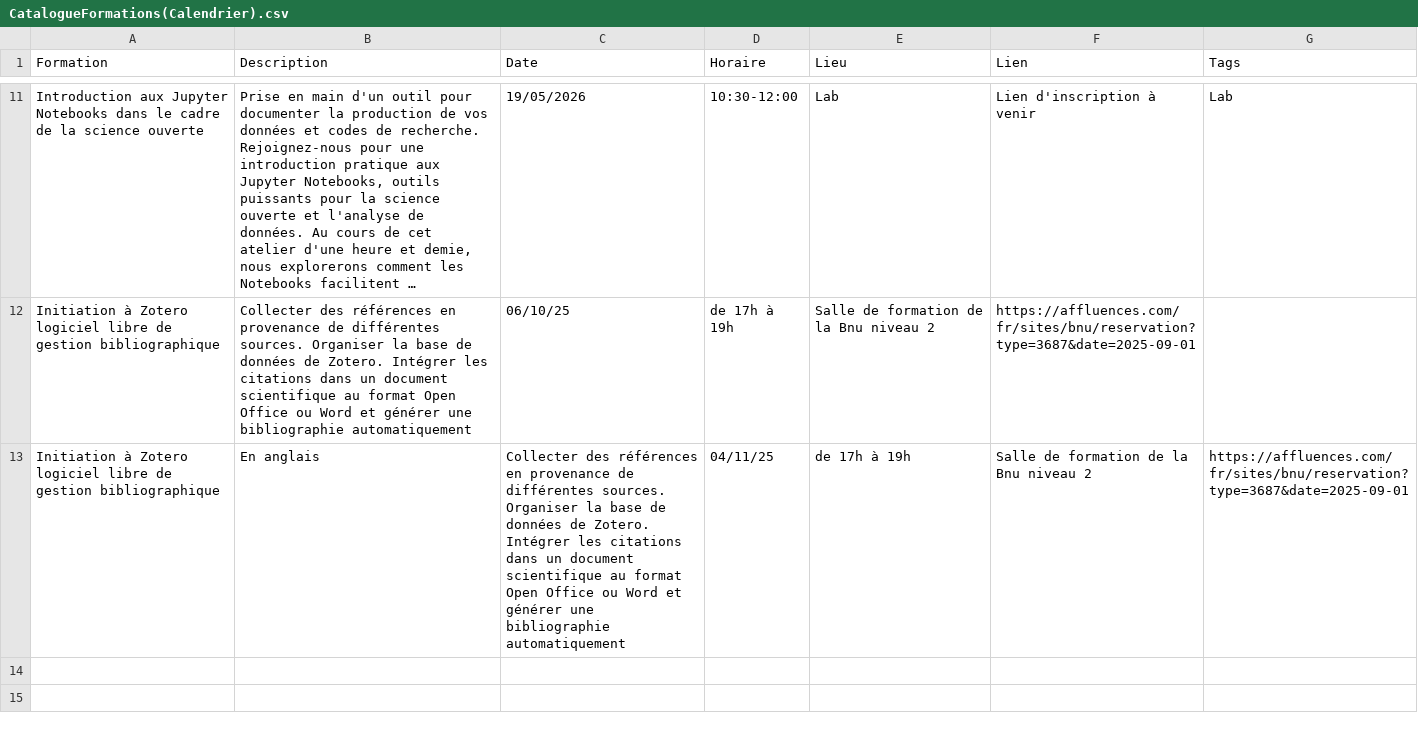
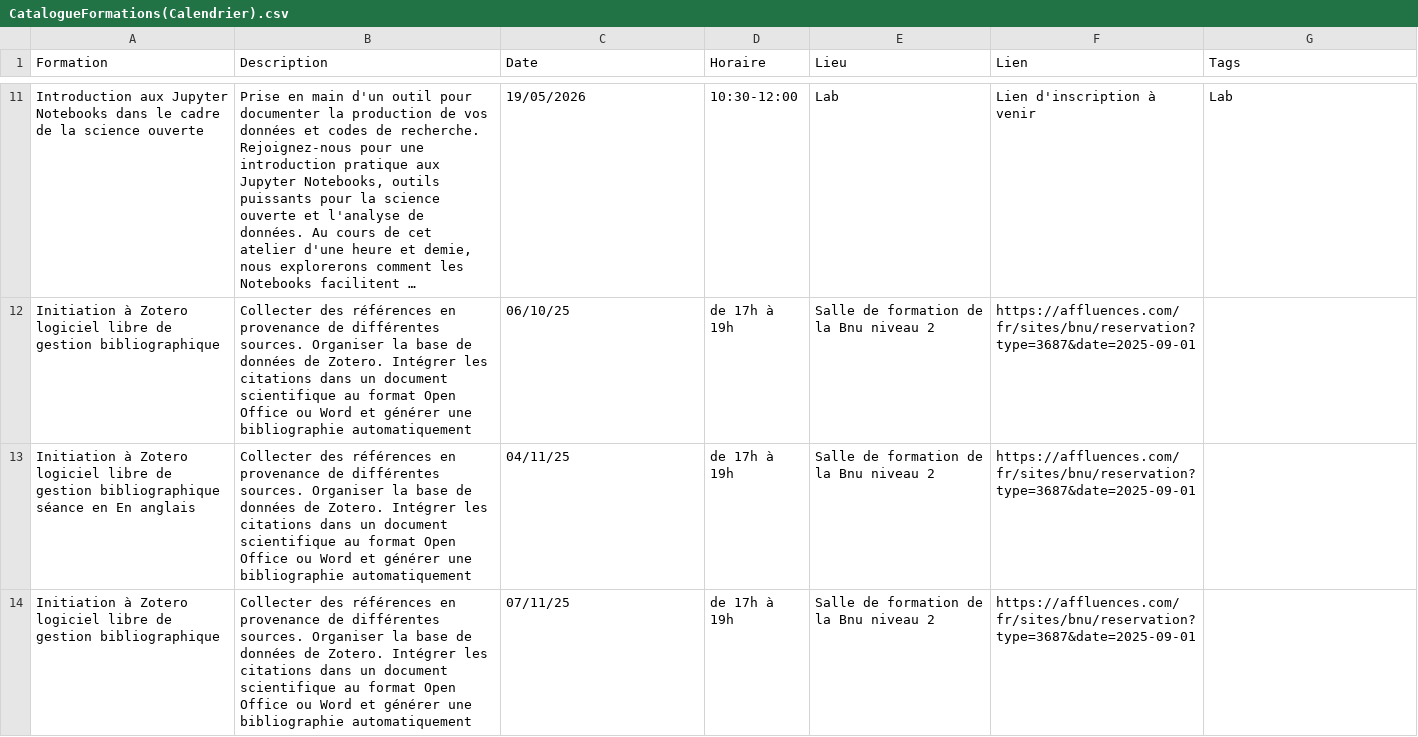
Before and after one commit to lab-bnu/calendrier-formations-bnu, a CSV file: data/CatalogueFormations(Calendrier).csv, drawn as a sheet; only a part is shown, gaps mark what is left out; long unchanged cells end in ….

Commit message:
Update CatalogueFormations(Calendrier).csv

```diff
--- a/data/CatalogueFormations(Calendrier).csv
+++ b/data/CatalogueFormations(Calendrier).csv
@@ -12,2 +12,3 @@ Formation,Description,Date,Horaire,Lieu,Lien,Tags
 "Initiation à Zotero logiciel libre de gestion bibliographique","Collecter des références en provenance de différentes sources. Organiser la base de données de Zotero. Intégrer les citations dans un document scientifique au format Open Office ou Word et générer une bibliographie automatiquement","06/10/25","de 17h à 19h","Salle de formation de la Bnu niveau 2","https://affluences.com/fr/sites/bnu/reservation?type=3687&date=2025-09-01"
-"Initiation à Zotero logiciel libre de gestion bibliographique","En anglais","Collecter des références en provenance de différentes sources. Organiser la base de données de Zotero. Intégrer les citations dans un document scientifique au format Open Office ou Word et générer une bibliographie automatiquement","04/11/25","de 17h à 19h","Salle de formation de la Bnu niveau 2","https://affluences.com/fr/sites/bnu/reservation?type=3687&date=2025-09-01"
+"Initiation à Zotero logiciel libre de gestion bibliographique séance en En anglais","Collecter des références en provenance de différentes sources. Organiser la base de données de Zotero. Intégrer les citations dans un document scientifique au format Open Office ou Word et générer une bibliographie automatiquement","04/11/25","de 17h à 19h","Salle de formation de la Bnu niveau 2","https://affluences.com/fr/sites/bnu/reservation?type=3687&date=2025-09-01"
+"Initiation à Zotero logiciel libre de gestion bibliographique","Collecter des références en provenance de différentes sources. Organiser la base de données de Zotero. Intégrer les citations dans un document scientifique au format Open Office ou Word et générer une bibliographie automatiquement","07/11/25","de 17h à 19h","Salle de formation de la Bnu niveau 2","https://affluences.com/fr/sites/bnu/reservation?type=3687&date=2025-09-01"
```
